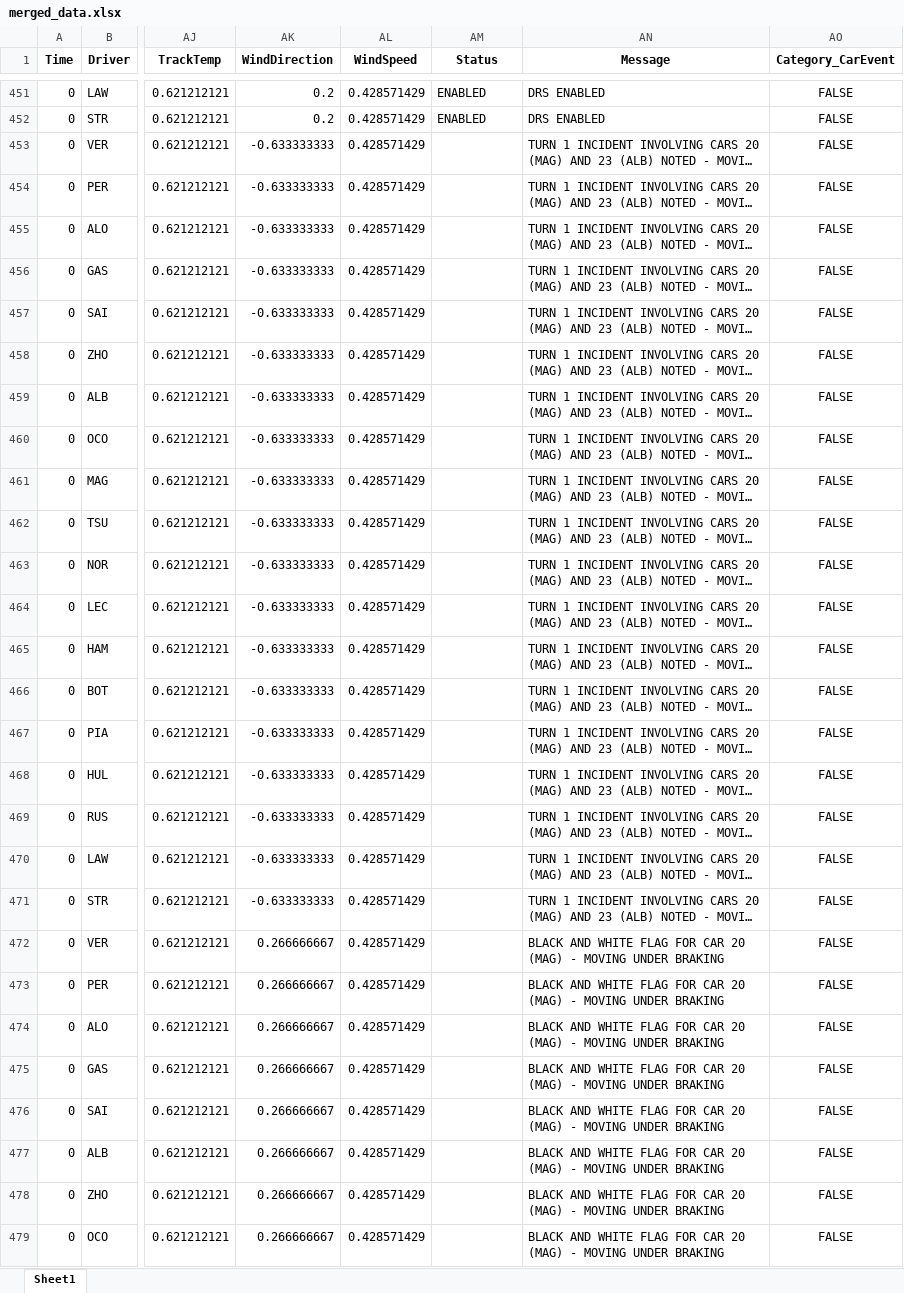
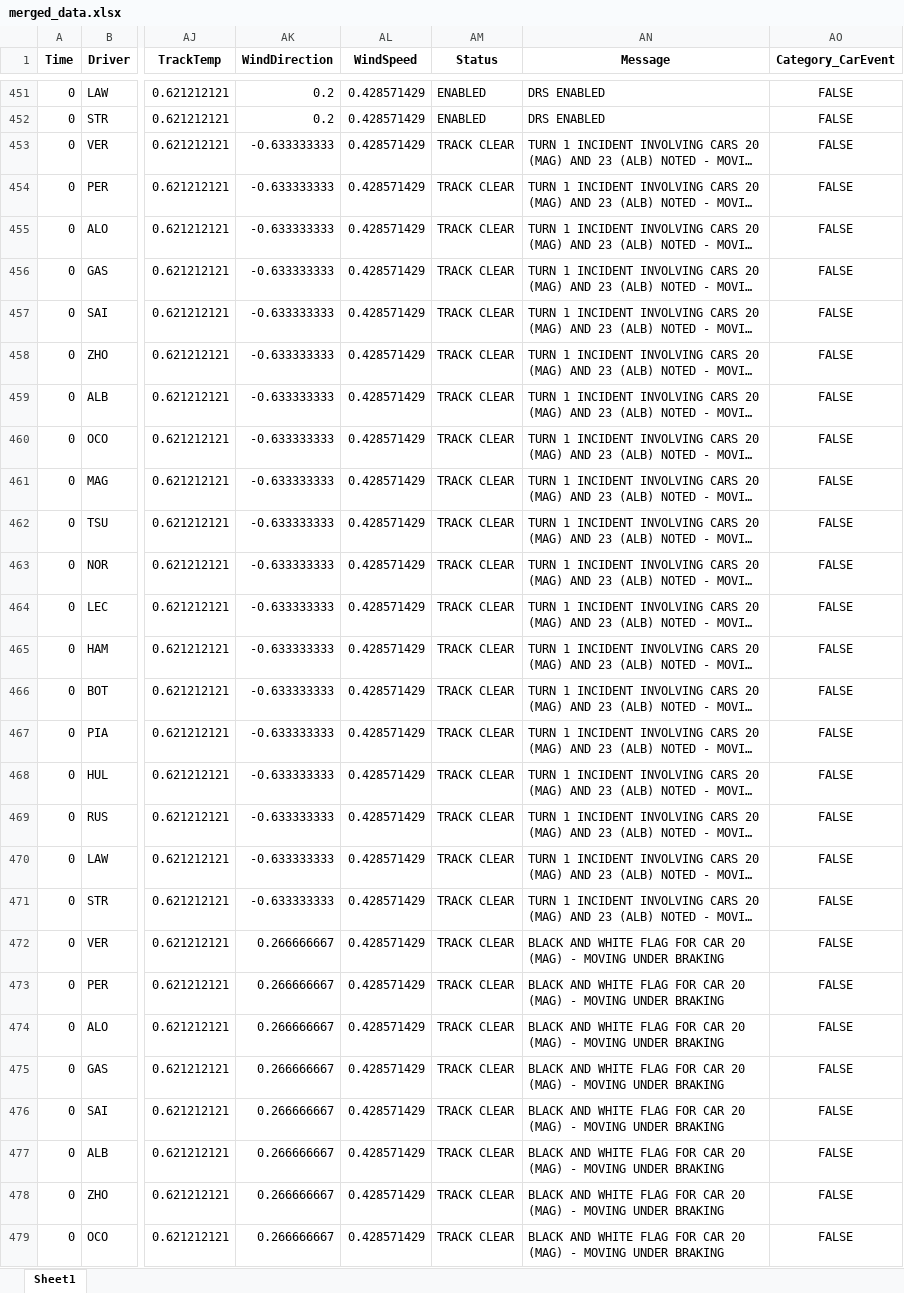
Before and after one commit to PrabhuPugal/Virtual-Race-Engineer, an Excel workbook: merged_data.xlsx, sheet Sheet1, drawn as a sheet; only a part is shown, gaps mark what is left out; long unchanged cells end in …; values as stored, in another font and other column widths than the file's, no borders; the diff covers the shown part only; the diff names each change by its address in the sheet, - before the commit and + after, or states it on an @@ line.

```diff
--- a/merged_data.xlsx (sheet Sheet1)
+++ b/merged_data.xlsx (sheet Sheet1)
-AM453:AM479 (Status): (empty)
+AM453:AM479 (Status): TRACK CLEAR
```
Also changed, not shown: 1205 edited cells elsewhere in this sheet, 3 other files.
